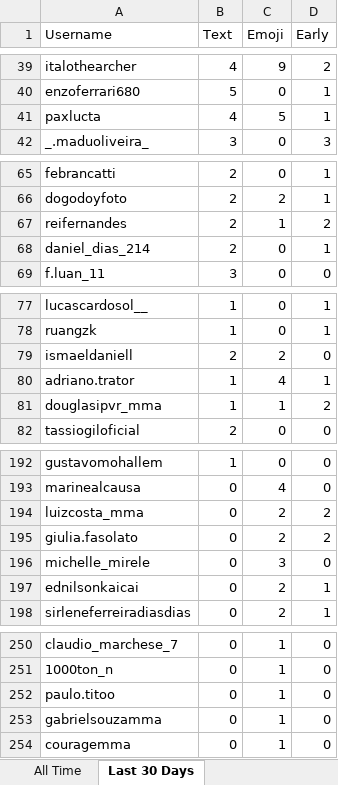
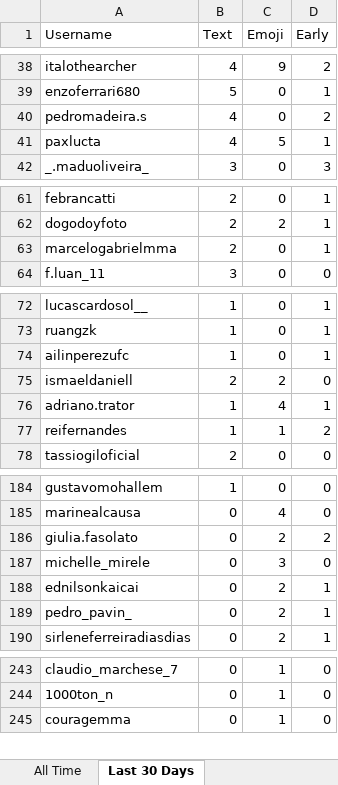
Before and after one commit to paxlucta/peace-grappler, an Excel workbook: Community Engagement Rankings.xlsx, sheet Last 30 Days, drawn as a sheet; only a part is shown, gaps mark what is left out; values as stored, in another font and other column widths than the file's, no borders; removed rows and columns are numbered as before the commit, all else as after; the diff covers the shown part only; the diff names each change by its address in the sheet, - before the commit and + after, or states it on an @@ line.

```diff
--- a/Community Engagement Rankings.xlsx (sheet Last 30 Days)
+++ b/Community Engagement Rankings.xlsx (sheet Last 30 Days)
+row 40: pedromadeira.s | 4 | 0 | 2
-row 67: reifernandes | 2 | 1 | 2
-A63 (Username): daniel_dias_214
+A63 (Username): marcelogabrielmma
+row 74: ailinperezufc | 1 | 0 | 1
-A77 (Username): douglasipvr_mma
+A77 (Username): reifernandes
-row 194: luizcosta_mma | 0 | 2 | 2
+row 189: pedro_pavin_ | 0 | 2 | 1
-row 252: paulo.titoo | 0 | 1 | 0
-row 253: gabrielsouzamma | 0 | 1 | 0
```
Also changed, not shown: 3 added rows, 11 removed rows and 26 edited cells elsewhere in this sheet, 2 other files.
